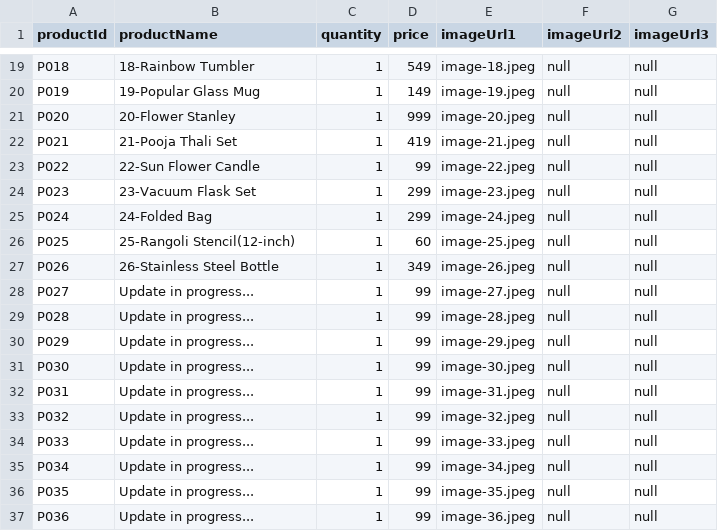
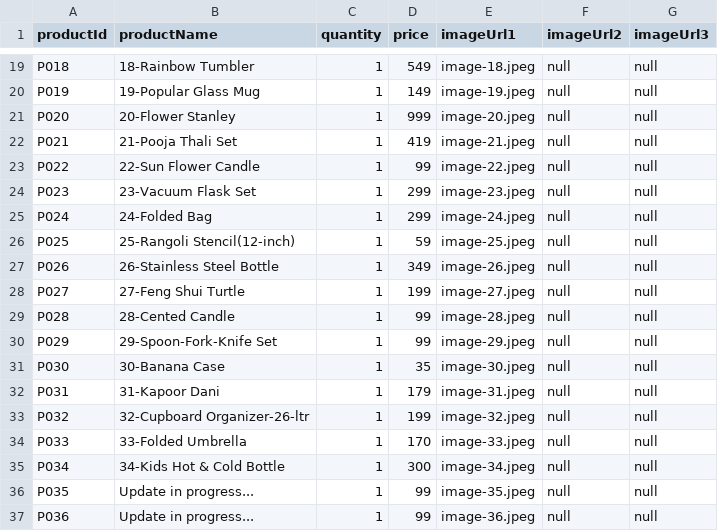
Before and after one commit to Urvashimahawar/urvashi.github.io, a CSV file: images/sample-products.csv, drawn as a sheet; only a part is shown, gaps mark what is left out.

Commit message:
Update sample-products.csv

```diff
--- a/images/sample-products.csv
+++ b/images/sample-products.csv
@@ -25,12 +25,12 @@ P023,23-Vacuum Flask Set,1,299,image-23.jpeg,null,null
 P024,24-Folded Bag,1,299,image-24.jpeg,null,null
-P025,25-Rangoli Stencil(12-inch),1,60,image-25.jpeg,null,null
+P025,25-Rangoli Stencil(12-inch),1,59,image-25.jpeg,null,null
 P026,26-Stainless Steel Bottle,1,349,image-26.jpeg,null,null
-P027,Update in progress...,1,99,image-27.jpeg,null,null
-P028,Update in progress...,1,99,image-28.jpeg,null,null
-P029,Update in progress...,1,99,image-29.jpeg,null,null
-P030,Update in progress...,1,99,image-30.jpeg,null,null
-P031,Update in progress...,1,99,image-31.jpeg,null,null
-P032,Update in progress...,1,99,image-32.jpeg,null,null
-P033,Update in progress...,1,99,image-33.jpeg,null,null
-P034,Update in progress...,1,99,image-34.jpeg,null,null
+P027,27-Feng Shui Turtle,1,199,image-27.jpeg,null,null
+P028,28-Cented Candle,1,99,image-28.jpeg,null,null
+P029,29-Spoon-Fork-Knife Set,1,99,image-29.jpeg,null,null
+P030,30-Banana Case,1,35,image-30.jpeg,null,null
+P031,31-Kapoor Dani,1,179,image-31.jpeg,null,null
+P032,32-Cupboard Organizer-26-ltr,1,199,image-32.jpeg,null,null
+P033,33-Folded Umbrella,1,170,image-33.jpeg,null,null
+P034,34-Kids Hot & Cold Bottle,1,300,image-34.jpeg,null,null
 P035,Update in progress...,1,99,image-35.jpeg,null,null
```
